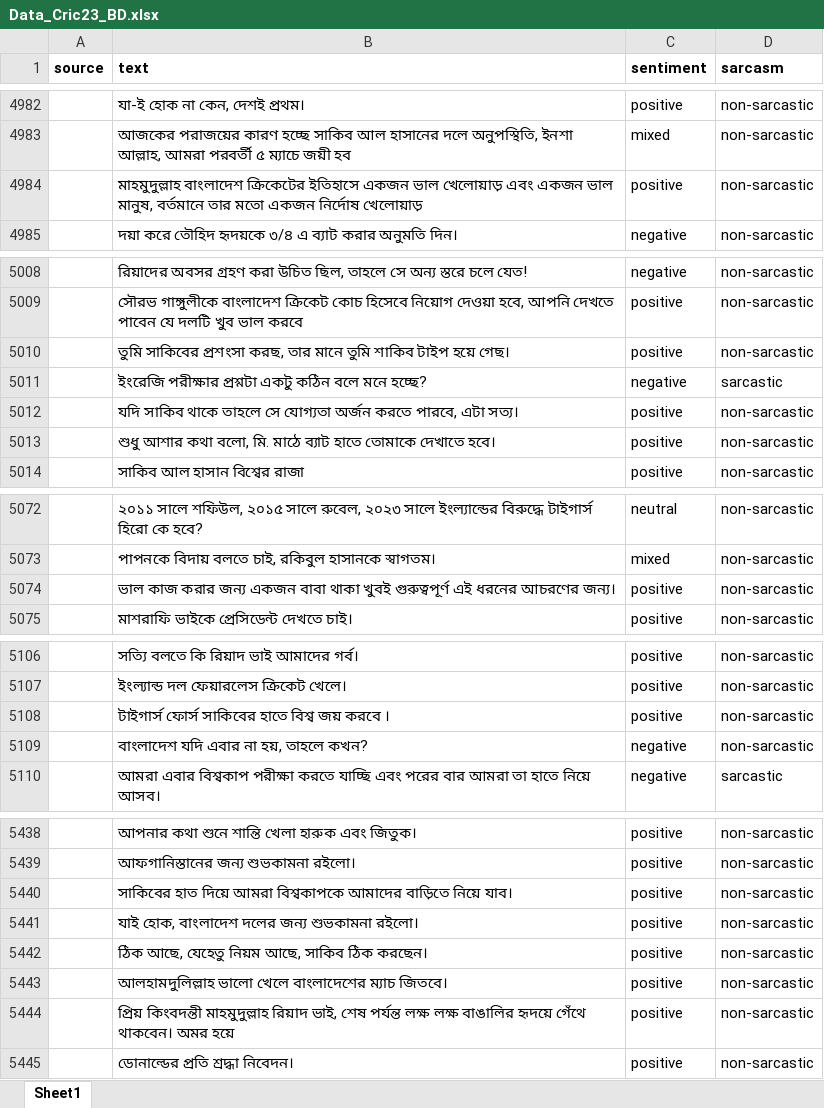
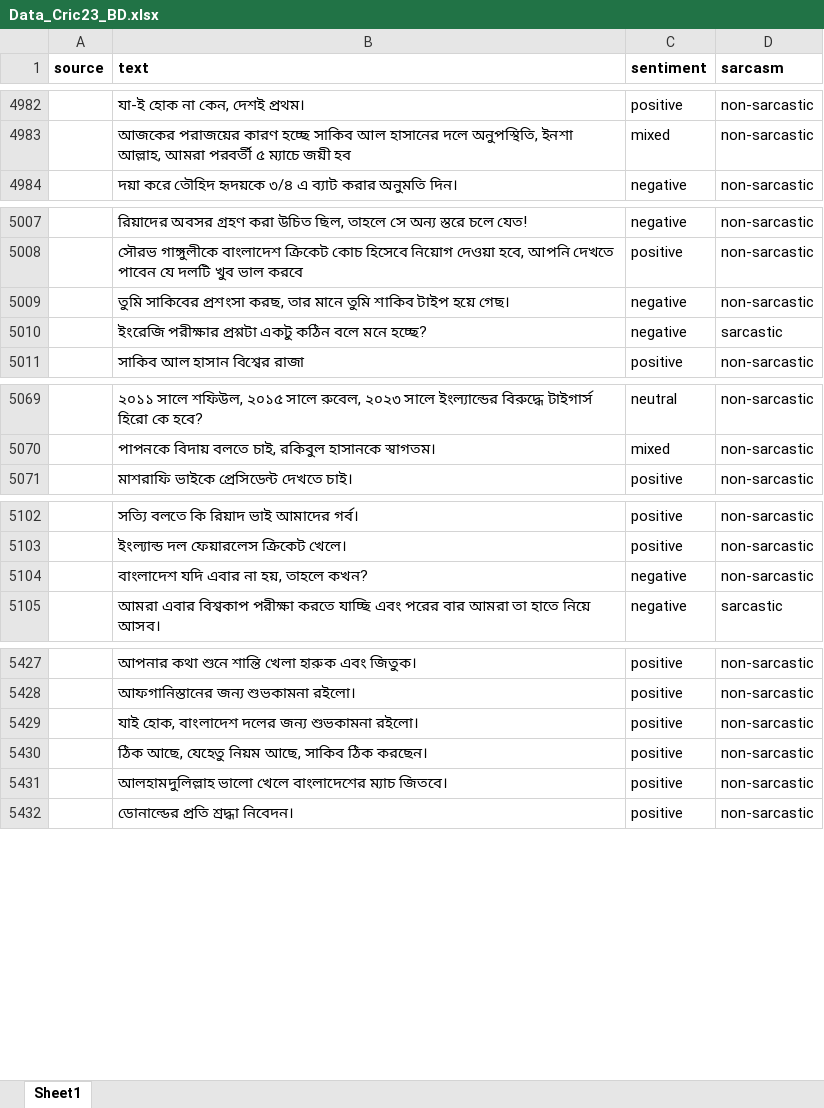
Before and after one commit to ahs95/sentiment-analysis-cwcbd23, an Excel workbook: Data_Cric23_BD.xlsx, sheet Sheet1, drawn as a sheet; only a part is shown, gaps mark what is left out; values as stored, in another font and other column widths than the file's, no borders; charts and pictures not drawn; removed rows and columns are numbered as before the commit, all else as after; the diff covers the shown part only; the diff names each change by its address in the sheet, - before the commit and + after, or states it on an @@ line.

```diff
--- a/Data_Cric23_BD.xlsx (sheet Sheet1)
+++ b/Data_Cric23_BD.xlsx (sheet Sheet1)
-row 4984:  | মাহমুদুল্লাহ বাংলাদেশ ক্রিকেটের ইতিহাসে একজন ভাল খেলোয়াড় এবং একজন ভাল মানুষ, বর্তমানে তার মতো একজন নির্দোষ খেলোয়াড় | positive | non-sarcastic
-C5009 (sentiment): positive
+C5009 (sentiment): negative
-row 5012:  | যদি সাকিব থাকে তাহলে সে যোগ্যতা অর্জন করতে পারবে, এটা সত্য। | positive | non-sarcastic
-row 5013:  | শুধু আশার কথা বলো, মি. মাঠে ব্যাট হাতে তোমাকে দেখাতে হবে। | positive | non-sarcastic
-row 5074:  | ভাল কাজ করার জন্য একজন বাবা থাকা খুবই গুরুত্বপূর্ণ এই ধরনের আচরণের জন্য। | positive | non-sarcastic
-row 5108:  | টাইগার্স ফোর্স সাকিবের হাতে বিশ্ব জয় করবে । | positive | non-sarcastic
-row 5440:  | সাকিবের হাত দিয়ে আমরা বিশ্বকাপকে আমাদের বাড়িতে নিয়ে যাব। | positive | non-sarcastic
-row 5444:  | প্রিয় কিংবদন্তী মাহমুদুল্লাহ রিয়াদ ভাই, শেষ পর্যন্ত লক্ষ লক্ষ বাঙালির হৃদয়ে গেঁথে থাকবেন। অমর হয়ে | positive | non-sarcastic
```
Also changed, not shown: 285 added rows, 8 removed rows and 6 edited cells elsewhere in this sheet, charts or pictures.
